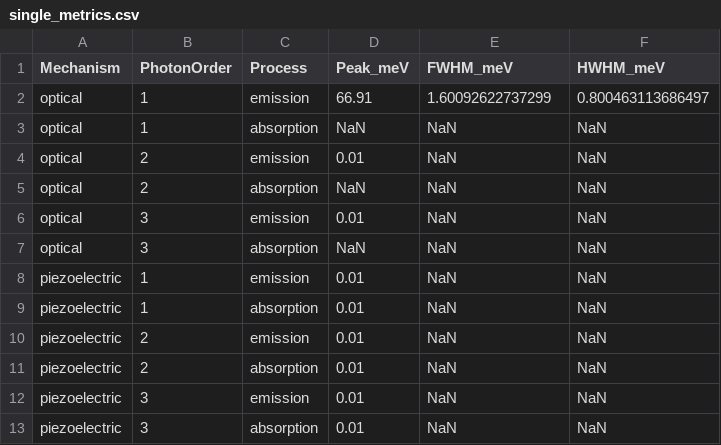
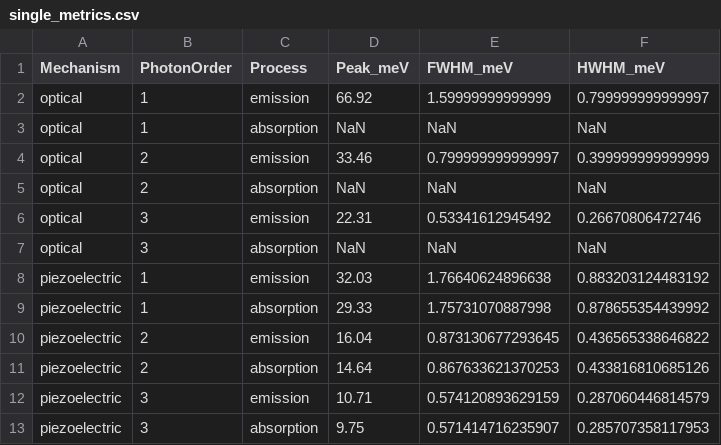
Before and after one commit to Longnguyen1555/QW_v3, a CSV file: results/single_metrics.csv, drawn as a sheet.

```diff
--- a/results/single_metrics.csv
+++ b/results/single_metrics.csv
@@ -1,13 +1,13 @@
 Mechanism,PhotonOrder,Process,Peak_meV,FWHM_meV,HWHM_meV
-optical,1,emission,66.91,1.60092622737299,0.800463113686497
+optical,1,emission,66.92,1.59999999999999,0.799999999999997
 optical,1,absorption,NaN,NaN,NaN
-optical,2,emission,0.01,NaN,NaN
+optical,2,emission,33.46,0.799999999999997,0.399999999999999
 optical,2,absorption,NaN,NaN,NaN
-optical,3,emission,0.01,NaN,NaN
+optical,3,emission,22.31,0.53341612945492,0.26670806472746
 optical,3,absorption,NaN,NaN,NaN
-piezoelectric,1,emission,0.01,NaN,NaN
-piezoelectric,1,absorption,0.01,NaN,NaN
-piezoelectric,2,emission,0.01,NaN,NaN
-piezoelectric,2,absorption,0.01,NaN,NaN
-piezoelectric,3,emission,0.01,NaN,NaN
-piezoelectric,3,absorption,0.01,NaN,NaN
+piezoelectric,1,emission,32.03,1.76640624896638,0.883203124483192
+piezoelectric,1,absorption,29.33,1.75731070887998,0.878655354439992
+piezoelectric,2,emission,16.04,0.873130677293645,0.436565338646822
+piezoelectric,2,absorption,14.64,0.867633621370253,0.433816810685126
+piezoelectric,3,emission,10.71,0.574120893629159,0.287060446814579
+piezoelectric,3,absorption,9.75,0.571414716235907,0.285707358117953
```
Also changed, not shown: results/linewidth_sweep.csv, 37 other files.
